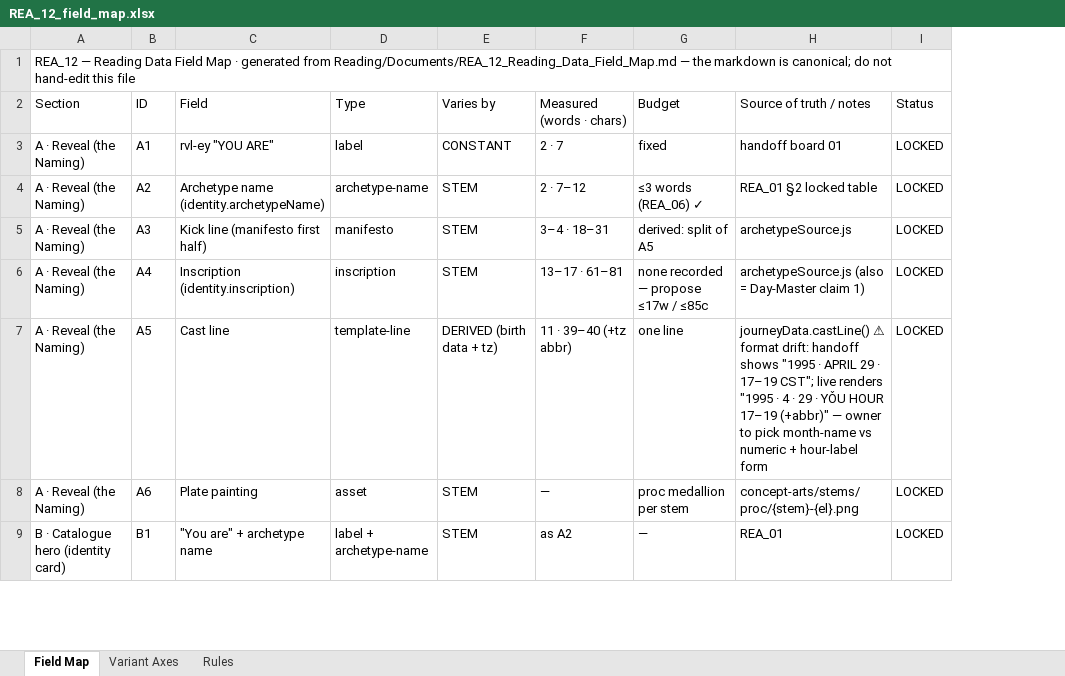
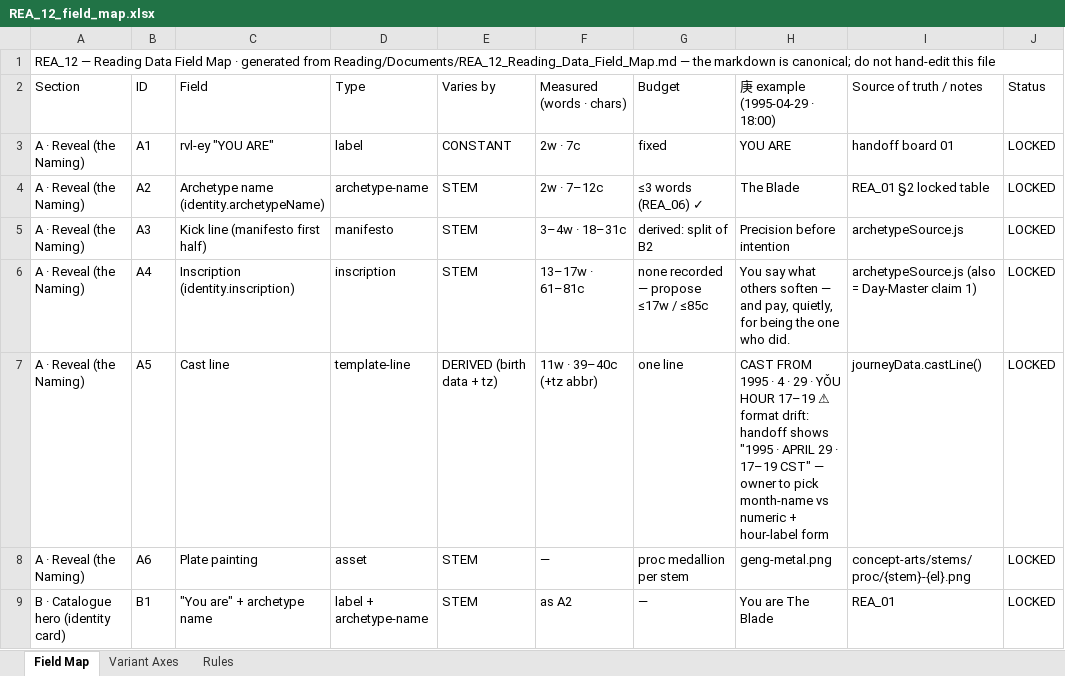
Before and after one commit to jiaxinxuyago/Elementum, an Excel workbook: Reading/Database/REA_12_field_map.xlsx, sheet Field Map, drawn as a sheet; only a part is shown; values as stored, in another font and other column widths than the file's, no cell formats; addresses are those after the commit; the diff covers the shown part only; the diff names each change by its address in the sheet, - before the commit and + after, or states it on an @@ line.

Commit message:
docs(reading): regenerate REA_12 xlsx twin with the geng-example column

```diff
--- a/Reading/Database/REA_12_field_map.xlsx (sheet Field Map)
+++ b/Reading/Database/REA_12_field_map.xlsx (sheet Field Map)
+column H (庚 example (1995-04-29 · 18:00)), rows 3-9: YOU ARE | The Blade | Precision before intention | You say what others soften — and pay, quietly, for being the one who did. | CAST FROM 1995 · 4 · 29 · YǑU HOUR 17–19 ⚠ format drift: handoff shows "1995 · APRIL 29 · 17–19 CST" — owner to pick month-name vs numeric + hour-label form | geng-metal.png | You are The Blade
-F3 (Measured (words · chars)): 2 · 7
+F3 (Measured (words · chars)): 2w · 7c
-F4 (Measured (words · chars)): 2 · 7–12
+F4 (Measured (words · chars)): 2w · 7–12c
-F5 (Measured (words · chars)): 3–4 · 18–31
+F5 (Measured (words · chars)): 3–4w · 18–31c
-G5 (Budget): derived: split of A5
+G5 (Budget): derived: split of B2
-F6 (Measured (words · chars)): 13–17 · 61–81
+F6 (Measured (words · chars)): 13–17w · 61–81c
-F7 (Measured (words · chars)): 11 · 39–40 (+tz abbr)
+F7 (Measured (words · chars)): 11w · 39–40c (+tz abbr)
-I7 (Source of truth / notes): journeyData.castLine() ⚠ format drift: handoff shows "1995 · APRIL 29 · 17–19 CST"; live renders "1995 · 4 · 29 · YǑU HOUR 17–19 (+abbr)" — owner to pick month-name vs numeric + hour-label form
+I7 (Source of truth / notes): journeyData.castLine()
```
Also changed, not shown: 101 edited cells elsewhere in this sheet, sheet Rules, cell formats.
